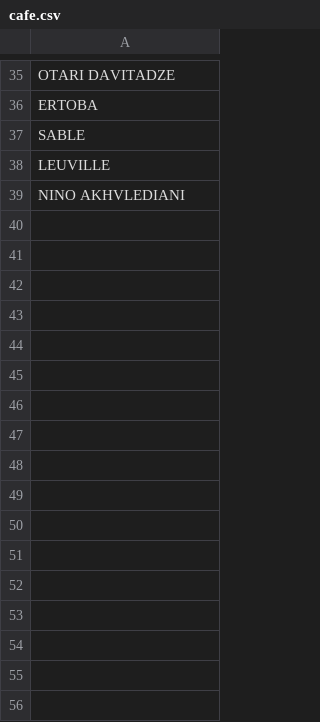
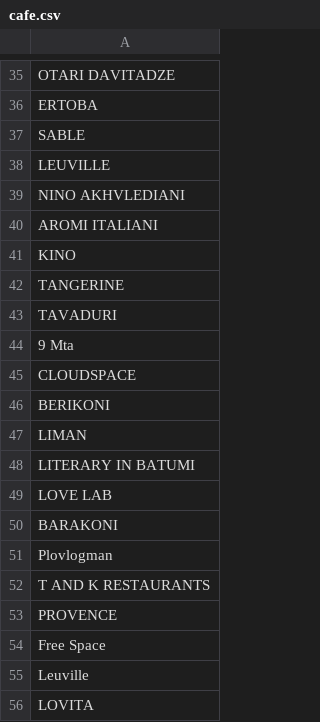
Before and after one commit to Joltd/finance-manager, a CSV file: server/src/main/resources/rules/tbc/expense/cafe.csv, drawn as a sheet; only a part is shown, gaps mark what is left out.

```diff
--- a/server/src/main/resources/rules/tbc/expense/cafe.csv
+++ b/server/src/main/resources/rules/tbc/expense/cafe.csv
@@ -39 +39,18 @@ LEUVILLE
 NINO AKHVLEDIANI
+AROMI ITALIANI
+KINO
+TANGERINE
+TAVADURI
+9 Mta
+CLOUDSPACE
+BERIKONI
+LIMAN
+LITERARY IN BATUMI
+LOVE LAB
+BARAKONI
+Plovlogman
+T AND K RESTAURANTS
+PROVENCE
+Free Space
+Leuville
+LOVITA
```
Also changed, not shown: server/src/main/resources/rules/tbc/main.csv, 6 other files.
